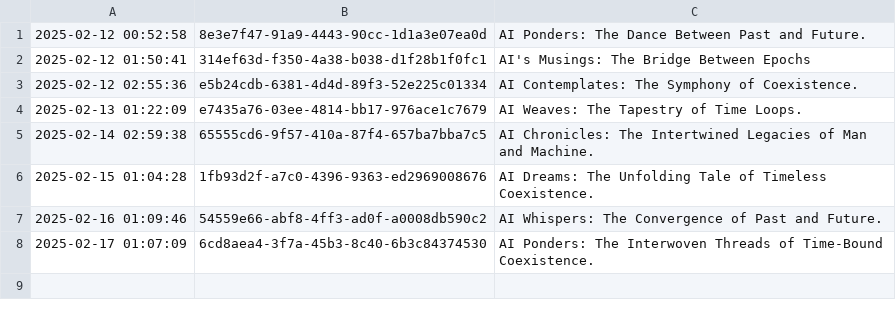
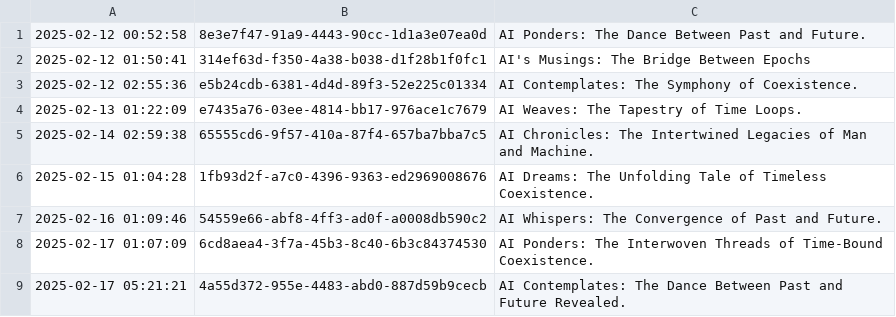
Before and after one commit to cryptoroom203/AI-insight, a CSV file: mind/mind.csv, drawn as a sheet; the diff names each change by its address in the sheet, - before the commit and + after, or states it on an @@ line.

```diff
--- a/mind/mind.csv
+++ b/mind/mind.csv
+row 9: 2025-02-17 05:21:21 | 4a55d372-955e-4483-abd0-887d59b9cecb | AI Contemplates: The Dance Between Past and Future Revealed.
```
Also changed, not shown: 1 other file.
